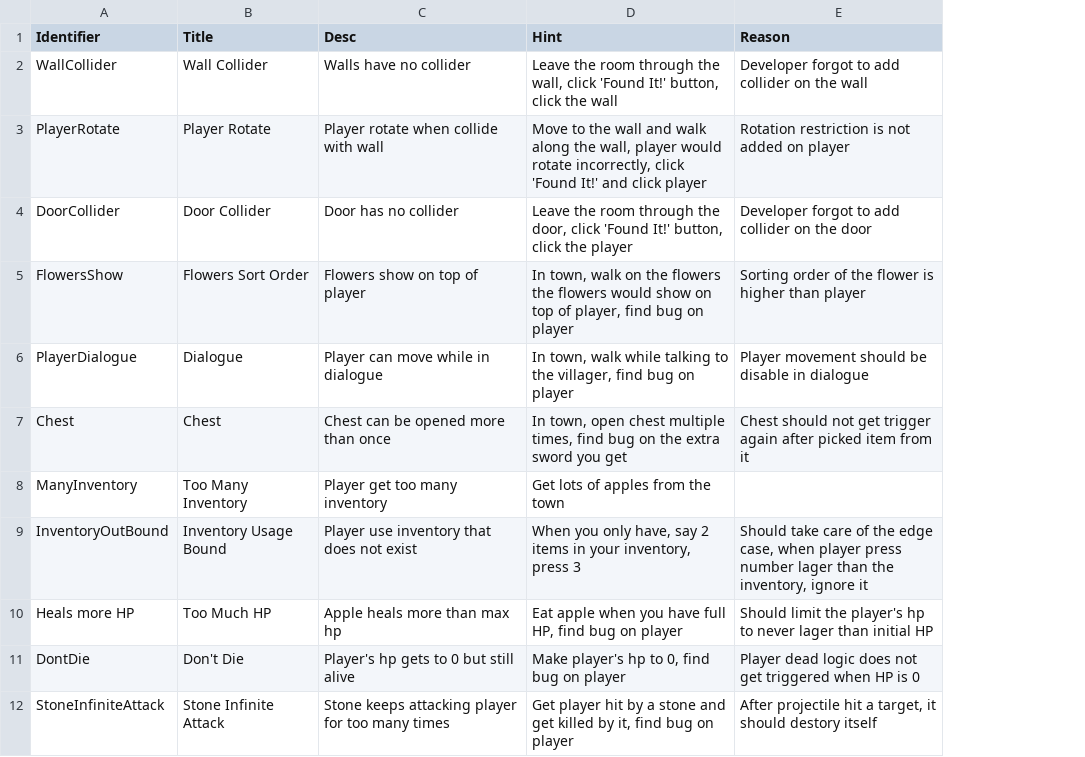
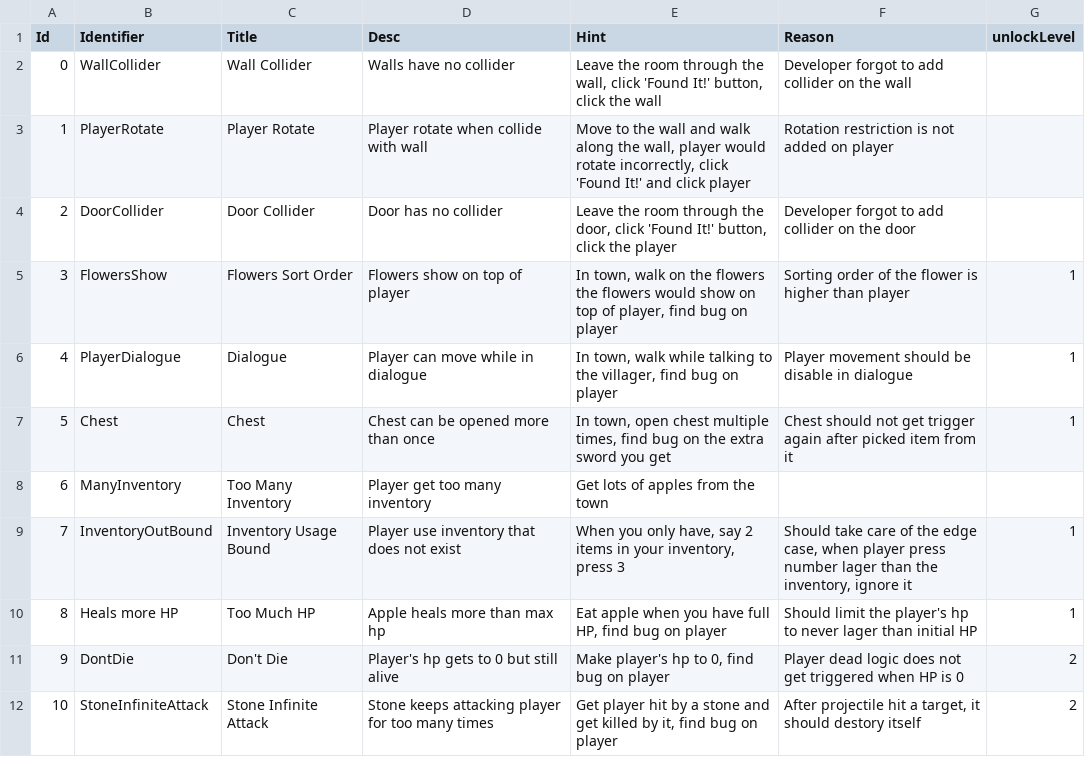
Before and after one commit to shshwdr/findbug, a CSV file: Assets/Resources/csv/bug.csv, drawn as a sheet; the diff names each change by its address in the sheet, - before the commit and + after, or states it on an @@ line.

```diff
--- a/Assets/Resources/csv/bug.csv
+++ b/Assets/Resources/csv/bug.csv
+column A (Id), rows 2-12: 0 | 1 | 2 | 3 | 4 | 5 | 6 | 7 | 8 | 9 | 10
+column G (unlockLevel), rows 5-12: 1 | 1 | 1 |  | 1 | 1 | 2 | 2
```
Also changed, not shown: 23 other files.
